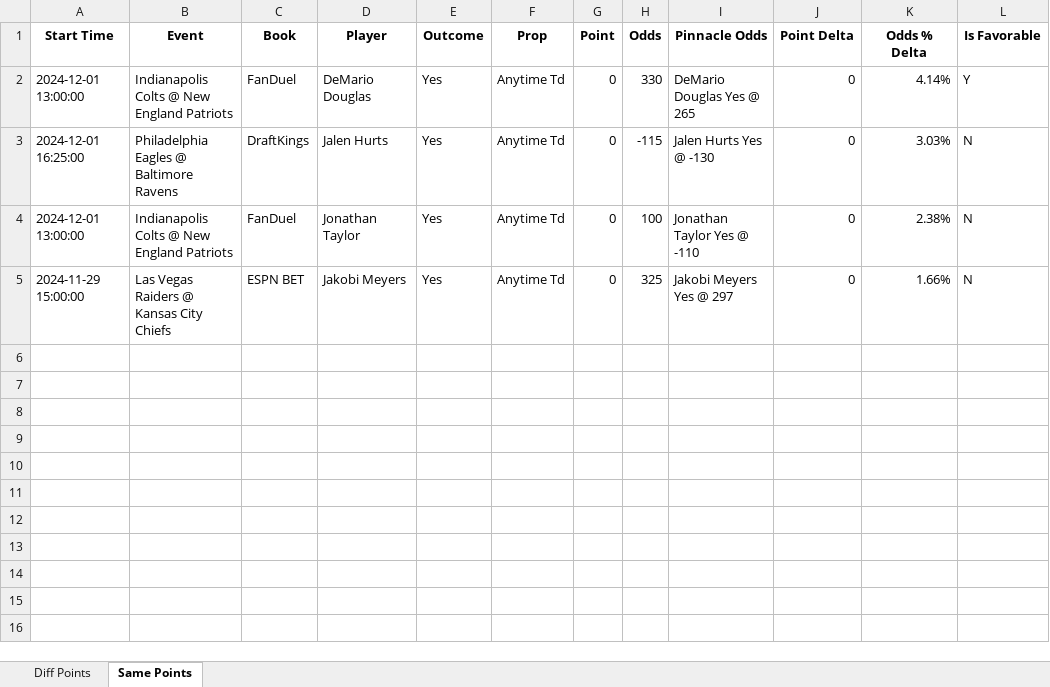
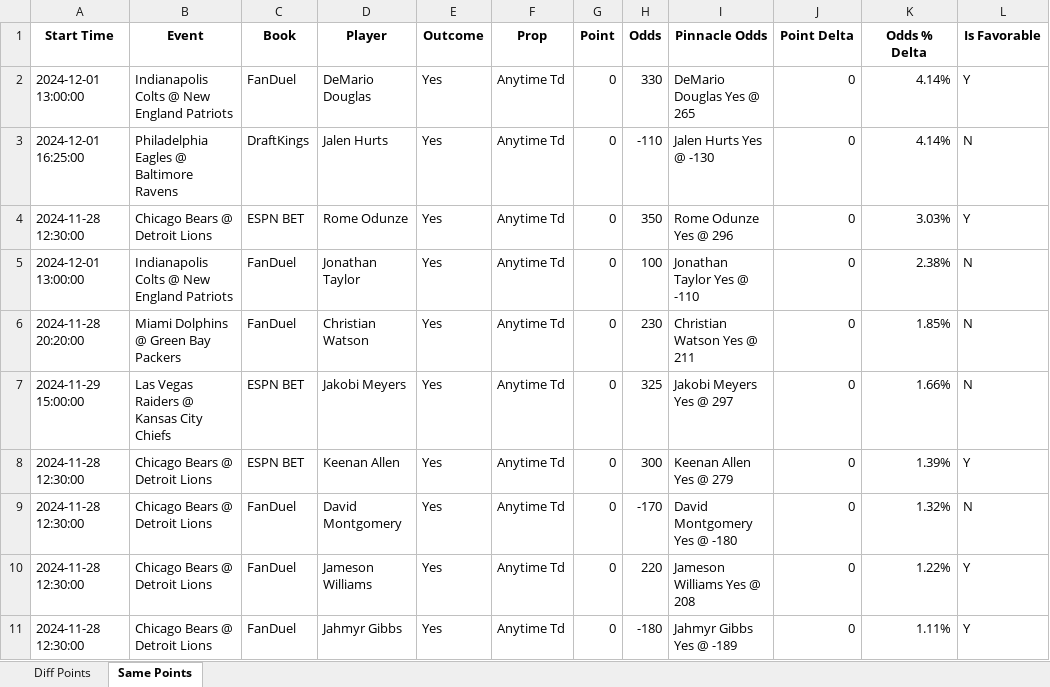
Before and after one commit to rahulShahCode/player-props-scraper, an Excel workbook: player_props.xlsx, sheet Same Points, drawn as a sheet; values as stored, in another font and other column widths than the file's, no borders; the diff names each change by its address in the sheet, - before the commit and + after, or states it on an @@ line.

```diff
--- a/player_props.xlsx (sheet Same Points)
+++ b/player_props.xlsx (sheet Same Points)
-H3 (Odds): -115
+H3 (Odds): -110
-K3 (Odds % Delta): 3.03%
+K3 (Odds % Delta): 4.14%
+row 4: 2024-11-28 12:30:00 | Chicago Bears @ Detroit Lions | ESPN BET | Rome Odunze | Yes | Anytime Td | 0 | 350 | Rome Odunze Yes @ 296 | 0 | 3.03% | Y
+row 6: 2024-11-28 20:20:00 | Miami Dolphins @ Green Bay Packers | FanDuel | Christian Watson | Yes | Anytime Td | 0 | 230 | Christian Watson Yes @ 211 | 0 | 1.85% | N
+row 8: 2024-11-28 12:30:00 | Chicago Bears @ Detroit Lions | ESPN BET | Keenan Allen | Yes | Anytime Td | 0 | 300 | Keenan Allen Yes @ 279 | 0 | 1.39% | Y
+row 9: 2024-11-28 12:30:00 | Chicago Bears @ Detroit Lions | FanDuel | David Montgomery | Yes | Anytime Td | 0 | -170 | David Montgomery Yes @ -180 | 0 | 1.32% | N
+row 10: 2024-11-28 12:30:00 | Chicago Bears @ Detroit Lions | FanDuel | Jameson Williams | Yes | Anytime Td | 0 | 220 | Jameson Williams Yes @ 208 | 0 | 1.22% | Y
+row 11: 2024-11-28 12:30:00 | Chicago Bears @ Detroit Lions | FanDuel | Jahmyr Gibbs | Yes | Anytime Td | 0 | -180 | Jahmyr Gibbs Yes @ -189 | 0 | 1.11% | Y
```
Also changed, not shown: sheet Diff Points, 2 other files.
